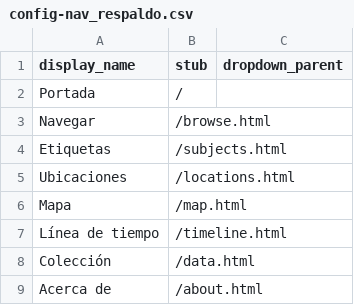
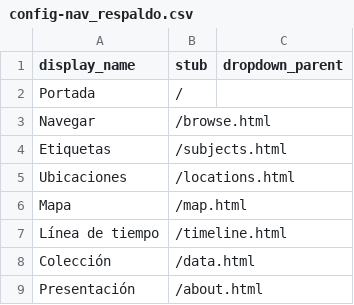
Before and after one commit to objetoimposible/archivo, a CSV file: _data/config-nav_respaldo.csv, drawn as a sheet.

Commit message:
Update config-nav_respaldo.csv

```diff
--- a/_data/config-nav_respaldo.csv
+++ b/_data/config-nav_respaldo.csv
@@ -8,2 +8,2 @@ Línea de tiempo,/timeline.html
 Colección,/data.html
-Acerca de,/about.html
+Presentación,/about.html
```
